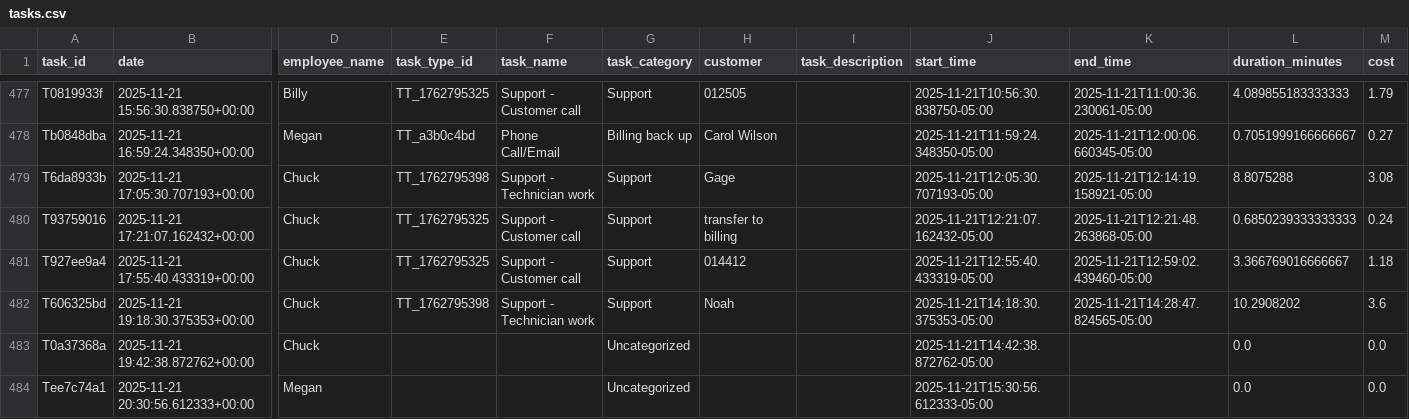
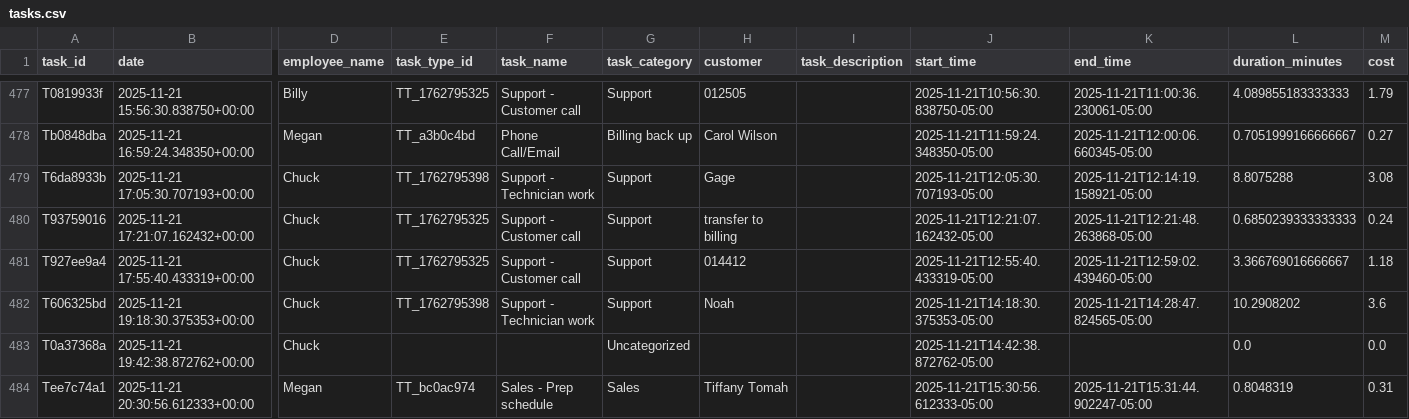
Before and after one commit to pwngithub/Employeetime, a CSV file: Data/tasks.csv, drawn as a sheet; only a part is shown, gaps mark what is left out; the diff names each change by its address in the sheet, - before the commit and + after, or states it on an @@ line.

Commit message:
Finish task (with details)

```diff
--- a/Data/tasks.csv
+++ b/Data/tasks.csv
-E484 (task_type_id): (empty)
+E484 (task_type_id): TT_bc0ac974
-F484 (task_name): (empty)
+F484 (task_name): Sales - Prep schedule
-G484 (task_category): Uncategorized
+G484 (task_category): Sales
-H484 (customer): (empty)
+H484 (customer): Tiffany Tomah
-K484 (end_time): (empty)
+K484 (end_time): 2025-11-21T15:31:44.902247-05:00
-L484 (duration_minutes): 0.0
+L484 (duration_minutes): 0.8048319
-M484 (cost): 0.0
+M484 (cost): 0.31
```
